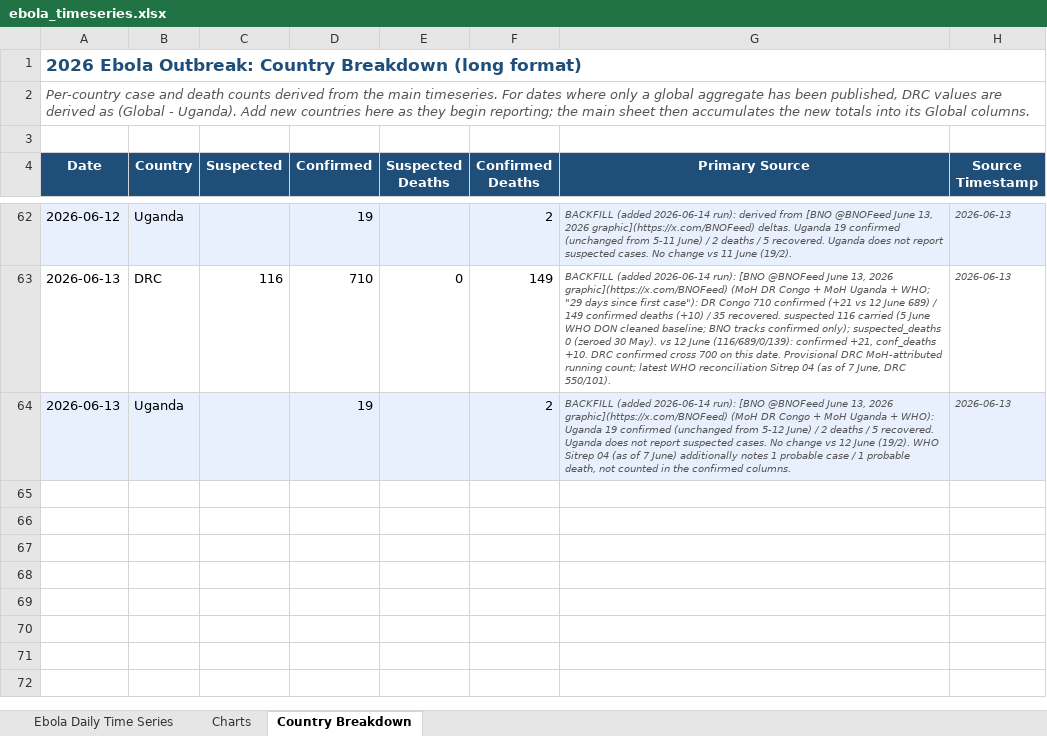
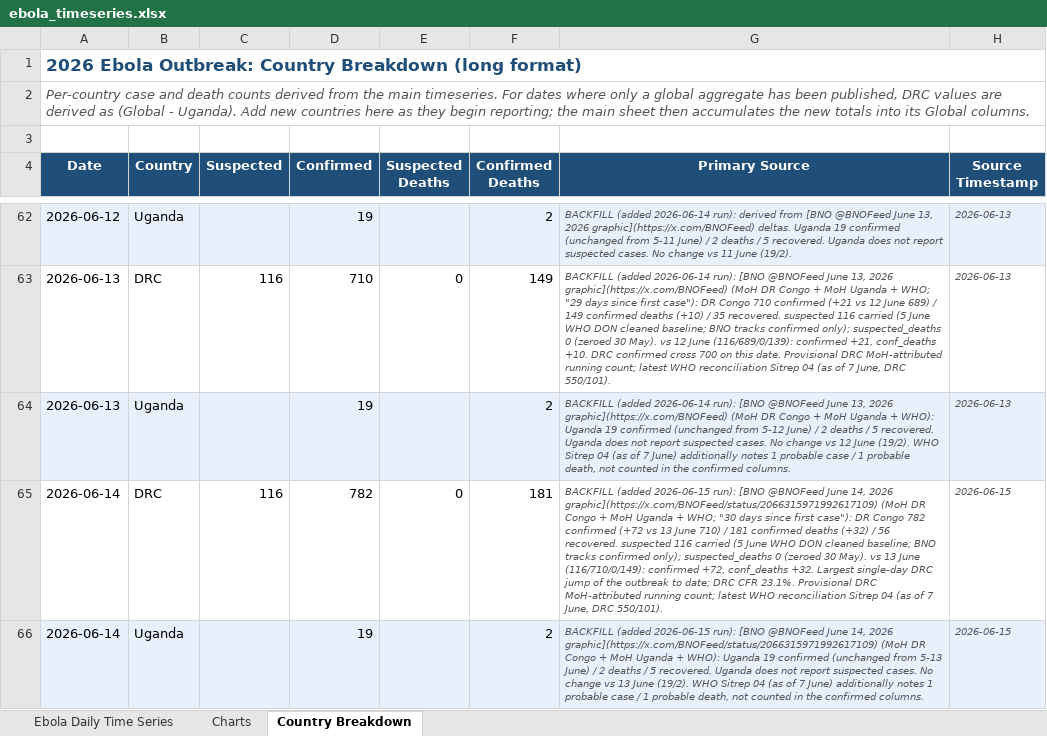
Before and after one commit to webbegole/ebola-bundibugyo-tracker-2026, an Excel workbook: outputs/ebola_timeseries.xlsx, sheet Country Breakdown, drawn as a sheet; only a part is shown, gaps mark what is left out; values as stored, in another font and other column widths than the file's, no borders; the diff names each change by its address in the sheet, - before the commit and + after, or states it on an @@ line.

Commit message:
Daily update 2026-06-14: DRC +72 confirmed (record single-day jump); global 801 conf / 183 deaths

```diff
--- a/outputs/ebola_timeseries.xlsx (sheet Country Breakdown)
+++ b/outputs/ebola_timeseries.xlsx (sheet Country Breakdown)
+row 65: 2026-06-14 | DRC | 116 | 782 | 0 | 181 | BACKFILL (added 2026-06-15 run): [BNO @BNOFeed June 14, 2026 graphic](https://x.com/BNOFeed/status/2066315971992617109) (MoH DR Congo + MoH Uganda + WHO; "30 days since first case"): DR Congo 782 confirmed (+72 vs 13 June 710) / 181 confirmed deaths (+32) / 56 recovered. suspected 116 carried (5 June WHO DON cleaned baseline; BNO tracks confirmed only); suspected_deaths 0 (zeroed 30 May). vs 13 June (116/710/0/149): confirmed +72, conf_deaths +32. Largest single-day DRC jump of the outbreak to date; DRC CFR 23.1%. Provisional DRC MoH-attributed running count; latest WHO reconciliation Sitrep 04 (as of 7 June, DRC 550/101). | 2026-06-15
+row 66: 2026-06-14 | Uganda |  | 19 |  | 2 | BACKFILL (added 2026-06-15 run): [BNO @BNOFeed June 14, 2026 graphic](https://x.com/BNOFeed/status/2066315971992617109) (MoH DR Congo + MoH Uganda + WHO): Uganda 19 confirmed (unchanged from 5-13 June) / 2 deaths / 5 recovered. Uganda does not report suspected cases. No change vs 13 June (19/2). WHO Sitrep 04 (as of 7 June) additionally notes 1 probable case / 1 probable death, not counted in the confirmed columns. | 2026-06-15
```
Also changed, not shown: sheet Ebola Daily Time Series, sheet Charts, 6 other files.
